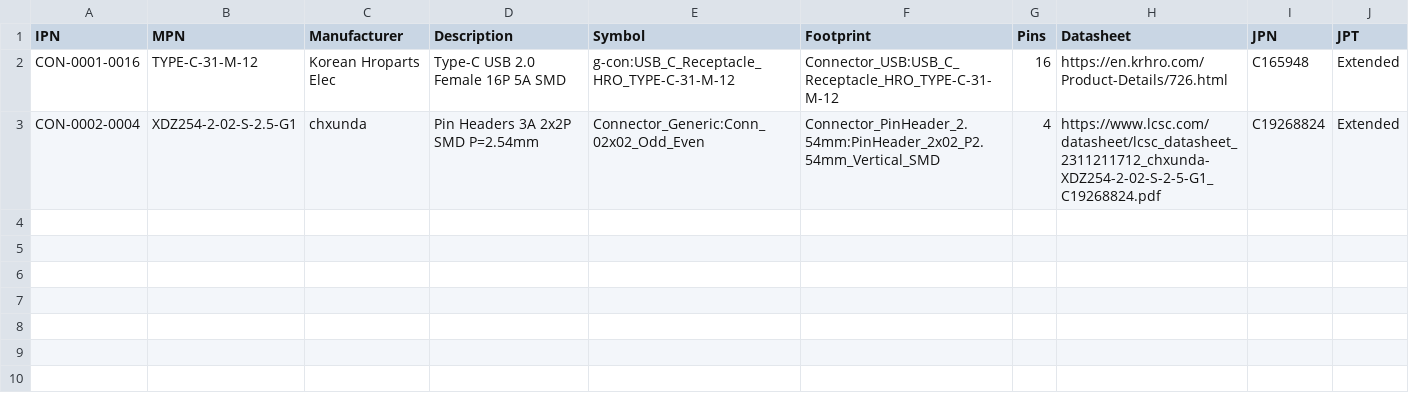
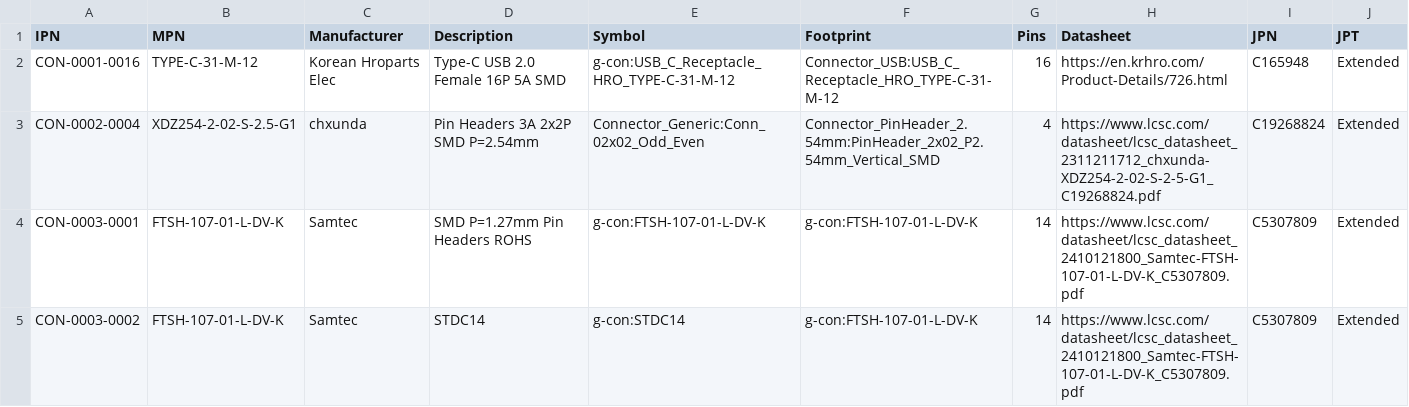
Before and after one commit to free-range-engineering/fre-plm-parts, a CSV file: database/g-con.csv, drawn as a sheet; the diff names each change by its address in the sheet, - before the commit and + after, or states it on an @@ line.

Commit message:
feat: Added CON FTSH-107-01-L-DV-K (STDC14)

```diff
--- a/database/g-con.csv
+++ b/database/g-con.csv
+row 4: CON-0003-0001 | FTSH-107-01-L-DV-K | Samtec | SMD P=1.27mm Pin Headers ROHS | g-con:FTSH-107-01-L-DV-K | g-con:FTSH-107-01-L-DV-K | 14 | https://www.lcsc.com/datasheet/lcsc_datasheet_2410121800_Samtec-FTSH-107-01-L-DV-K_C5307809.pdf | C5307809 | Extended
+row 5: CON-0003-0002 | FTSH-107-01-L-DV-K | Samtec | STDC14 | g-con:STDC14 | g-con:FTSH-107-01-L-DV-K | 14 | https://www.lcsc.com/datasheet/lcsc_datasheet_2410121800_Samtec-FTSH-107-01-L-DV-K_C5307809.pdf | C5307809 | Extended
```
Also changed, not shown: 3 other files.
